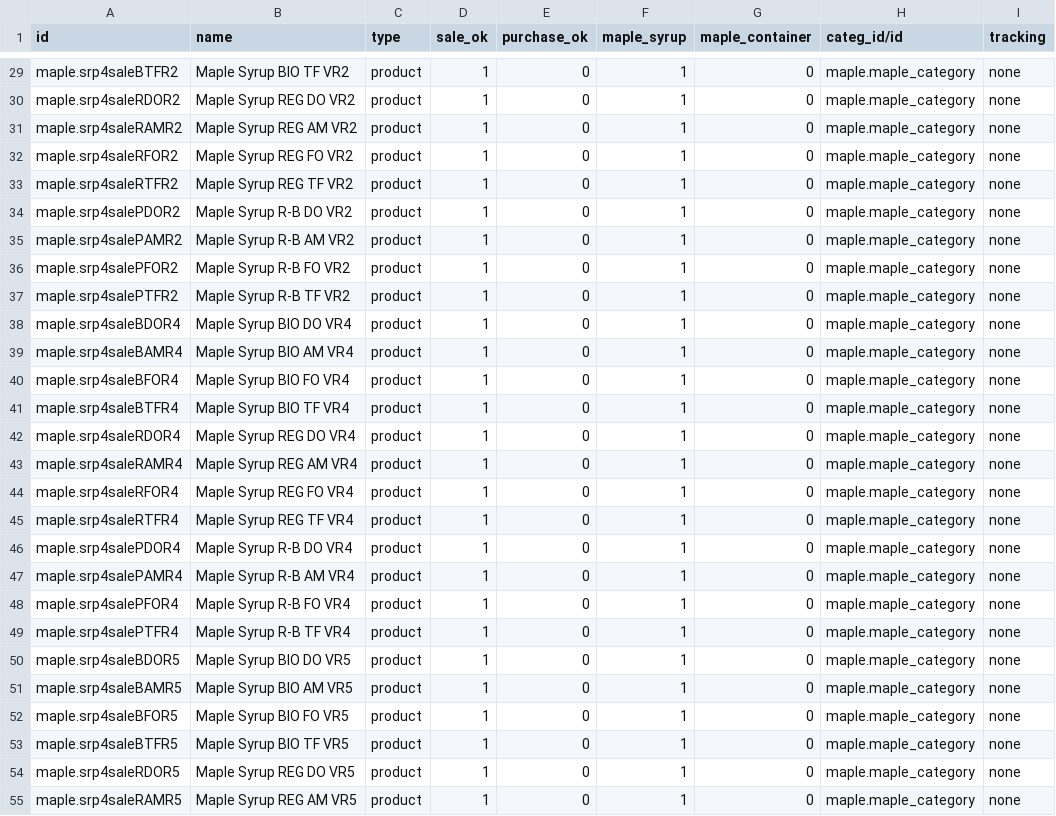
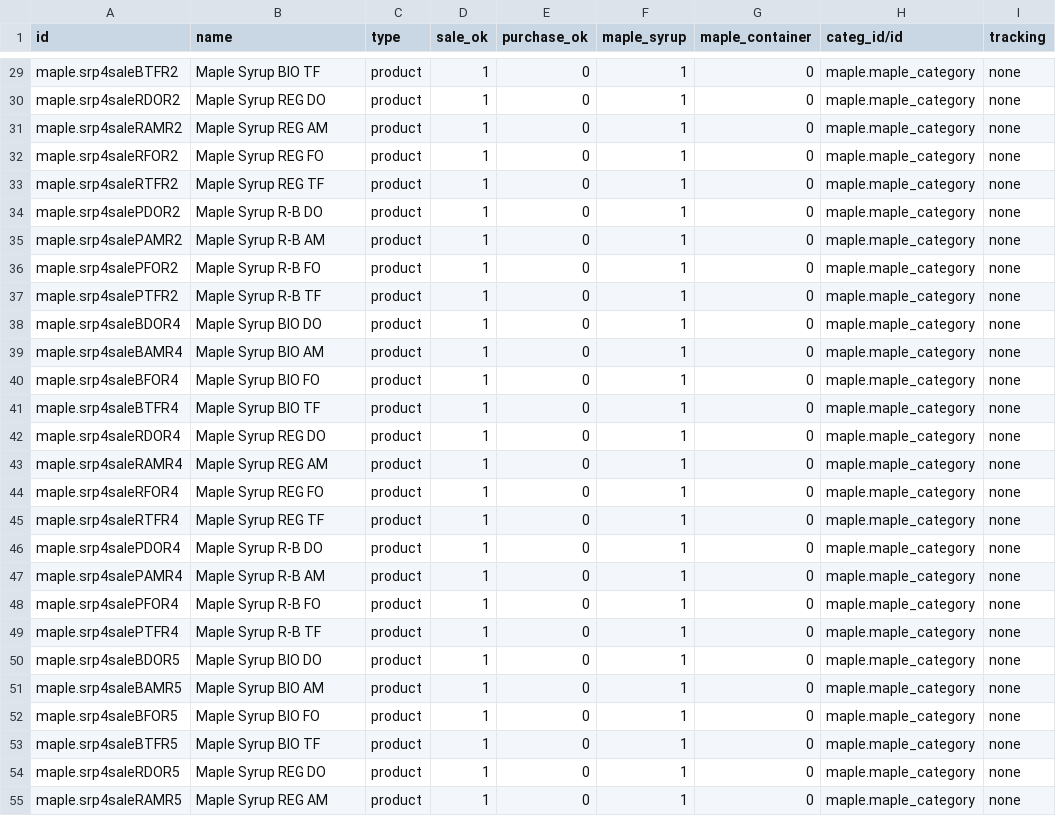
Before and after one commit to Port-ALL-Solutions/maple_maple, a CSV file: data/product.product.csv, drawn as a sheet; only a part is shown, gaps mark what is left out; the diff covers the shown part only; the diff names each change by its address in the sheet, - before the commit and + after, or states it on an @@ line.

```diff
--- a/data/product.product.csv
+++ b/data/product.product.csv
-B29 (name): Maple Syrup BIO TF VR2
+B29 (name): Maple Syrup BIO TF
-B30 (name): Maple Syrup REG DO VR2
+B30 (name): Maple Syrup REG DO
-B31 (name): Maple Syrup REG AM VR2
+B31 (name): Maple Syrup REG AM
-B32 (name): Maple Syrup REG FO VR2
+B32 (name): Maple Syrup REG FO
-B33 (name): Maple Syrup REG TF VR2
+B33 (name): Maple Syrup REG TF
-B34 (name): Maple Syrup R-B DO VR2
+B34 (name): Maple Syrup R-B DO
-B35 (name): Maple Syrup R-B AM VR2
+B35 (name): Maple Syrup R-B AM
-B36 (name): Maple Syrup R-B FO VR2
+B36 (name): Maple Syrup R-B FO
-B37 (name): Maple Syrup R-B TF VR2
+B37 (name): Maple Syrup R-B TF
-B38 (name): Maple Syrup BIO DO VR4
+B38 (name): Maple Syrup BIO DO
-B39 (name): Maple Syrup BIO AM VR4
+B39 (name): Maple Syrup BIO AM
-B40 (name): Maple Syrup BIO FO VR4
+B40 (name): Maple Syrup BIO FO
-B41 (name): Maple Syrup BIO TF VR4
+B41 (name): Maple Syrup BIO TF
-B42 (name): Maple Syrup REG DO VR4
+B42 (name): Maple Syrup REG DO
-B43 (name): Maple Syrup REG AM VR4
+B43 (name): Maple Syrup REG AM
-B44 (name): Maple Syrup REG FO VR4
+B44 (name): Maple Syrup REG FO
-B45 (name): Maple Syrup REG TF VR4
+B45 (name): Maple Syrup REG TF
-B46 (name): Maple Syrup R-B DO VR4
+B46 (name): Maple Syrup R-B DO
-B47 (name): Maple Syrup R-B AM VR4
+B47 (name): Maple Syrup R-B AM
-B48 (name): Maple Syrup R-B FO VR4
+B48 (name): Maple Syrup R-B FO
-B49 (name): Maple Syrup R-B TF VR4
+B49 (name): Maple Syrup R-B TF
-B50 (name): Maple Syrup BIO DO VR5
+B50 (name): Maple Syrup BIO DO
-B51 (name): Maple Syrup BIO AM VR5
+B51 (name): Maple Syrup BIO AM
-B52 (name): Maple Syrup BIO FO VR5
+B52 (name): Maple Syrup BIO FO
-B53 (name): Maple Syrup BIO TF VR5
+B53 (name): Maple Syrup BIO TF
-B54 (name): Maple Syrup REG DO VR5
+B54 (name): Maple Syrup REG DO
-B55 (name): Maple Syrup REG AM VR5
+B55 (name): Maple Syrup REG AM
```
Also changed, not shown: 105 edited cells elsewhere in this file, data/product.template.csv, 3 other files.
